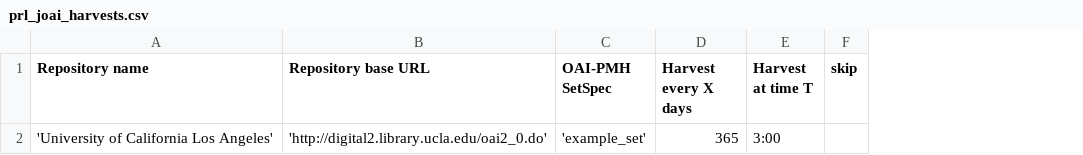
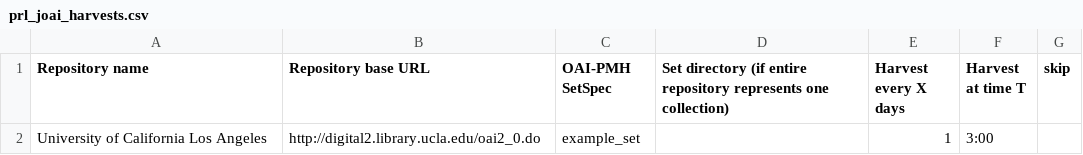
Before and after one commit to UCLALibrary/ucladl-project-scripts, a CSV file: PRL/prl_joai_add_harvests/prl_joai_harvests.csv, drawn as a sheet; addresses are those after the commit; the diff names each change by its address in the sheet, - before the commit and + after, or states it on an @@ line.

Commit message:
add option to treat entire repository as a collection

```diff
--- a/PRL/prl_joai_add_harvests/prl_joai_harvests.csv
+++ b/PRL/prl_joai_add_harvests/prl_joai_harvests.csv
+column D, row 1: Set directory (if entire repository represents one collection)
-A2 (Repository name): 'University of California Los Angeles'
+A2 (Repository name): University of California Los Angeles
-B2 (Repository base URL): 'http://digital2.library.ucla.edu/oai2_0.do'
+B2 (Repository base URL): http://digital2.library.ucla.edu/oai2_0.do
-C2 (OAI-PMH SetSpec): 'example_set'
+C2 (OAI-PMH SetSpec): example_set
-E2 (Harvest every X days): 365
+E2 (Harvest every X days): 1
```
Also changed, not shown: 1 other file.
